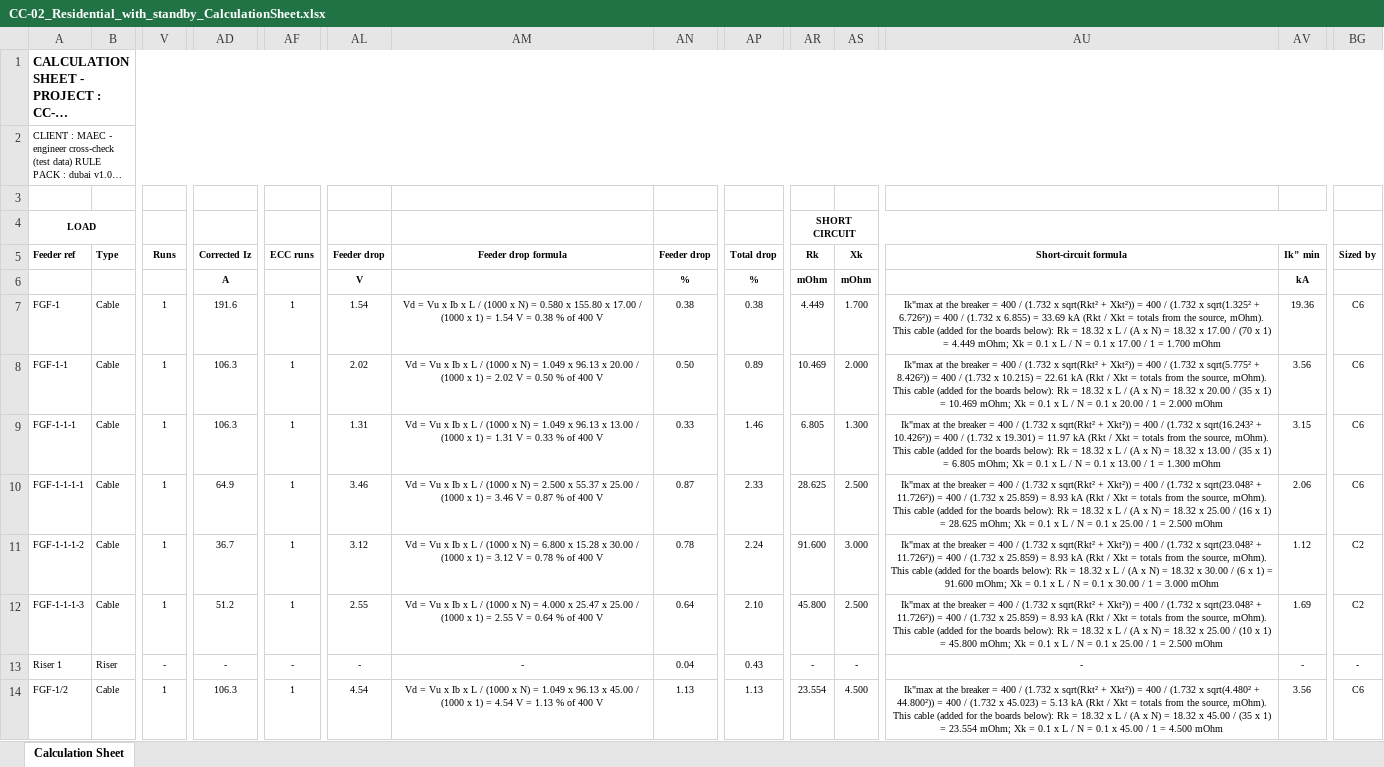
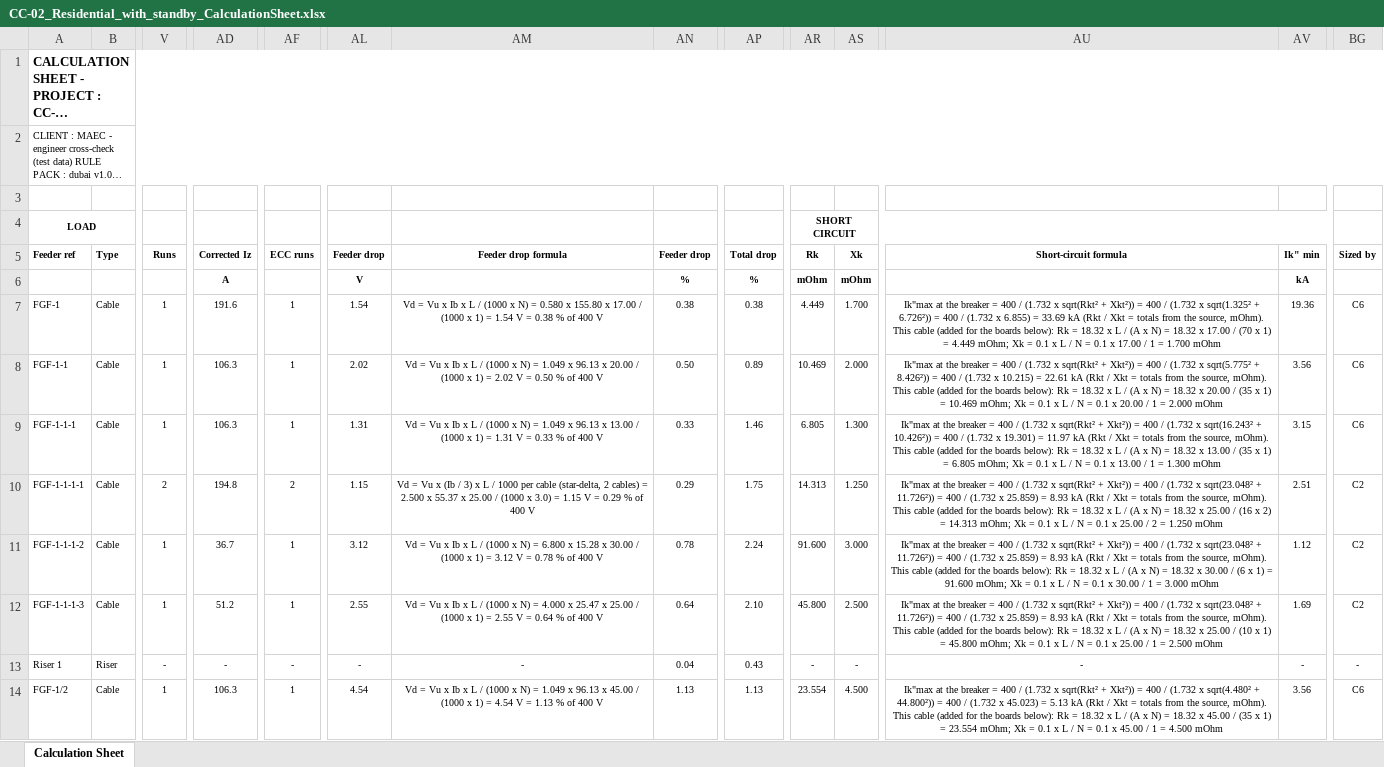
Before and after one commit to Mirageaecindia/MAEC_NeuroMEP, an Excel workbook: docs/crosscheck/CC-02_Residential_with_standby_CalculationSheet.xlsx, sheet Calculation Sheet, drawn as a sheet; only a part is shown, gaps mark what is left out; long unchanged cells end in …; values as stored, in another font and other column widths than the file's, no borders; the diff names each change by its address in the sheet, - before the commit and + after, or states it on an @@ line.

```diff
--- a/docs/crosscheck/CC-02_Residential_with_standby_CalculationSheet.xlsx (sheet Calculation Sheet)
+++ b/docs/crosscheck/CC-02_Residential_with_standby_CalculationSheet.xlsx (sheet Calculation Sheet)
-V10 (Runs): 1
+V10 (Runs): 2
-AD10 (Corrected Iz): 64.9
+AD10 (Corrected Iz): 194.8
-AF10 (ECC runs): 1
+AF10 (ECC runs): 2
-AL10 (Feeder drop): 3.46
+AL10 (Feeder drop): 1.15
-AM10 (Feeder drop formula): …Vu x Ib x L / (1000 x N) = 2.500 x 55.37 x 25.00 / (1000 x 1) = 3.46 V = 0.87 % of…
+AM10 (Feeder drop formula): …Vu x (Ib / 3) x L / 1000 per cable (star-delta, 2 cables) = 2.500 x 55.37 x 25.00 / (1000 x 3.0) = 1.15 V = 0.29 % of…
-AN10 (Feeder drop): 0.87
+AN10 (Feeder drop): 0.29
-AP10 (Total drop): 2.33
+AP10 (Total drop): 1.75
-AR10 (Rk): 28.625
+AR10 (Rk): 14.313
-AS10 (Xk): 2.500
+AS10 (Xk): 1.250
-AU10 (Short-circuit formula): …(16 x 1) = 28.625 mOhm; Xk = 0.1 x L / N = 0.1 x 25.00 / 1 = 2.500 mOhm
+AU10 (Short-circuit formula): …(16 x 2) = 14.313 mOhm; Xk = 0.1 x L / N = 0.1 x 25.00 / 2 = 1.250 mOhm
-AV10 (Ik" min): 2.06
+AV10 (Ik" min): 2.51
-BG10 (Sized by): C6
+BG10 (Sized by): C2
```
Also changed, not shown: docs/crosscheck/CC-01_Office_tower_CalculationSheet.xlsx, docs/crosscheck/CC-03_Retail_with_pumps_CalculationSheet.xlsx, 16 other files.
